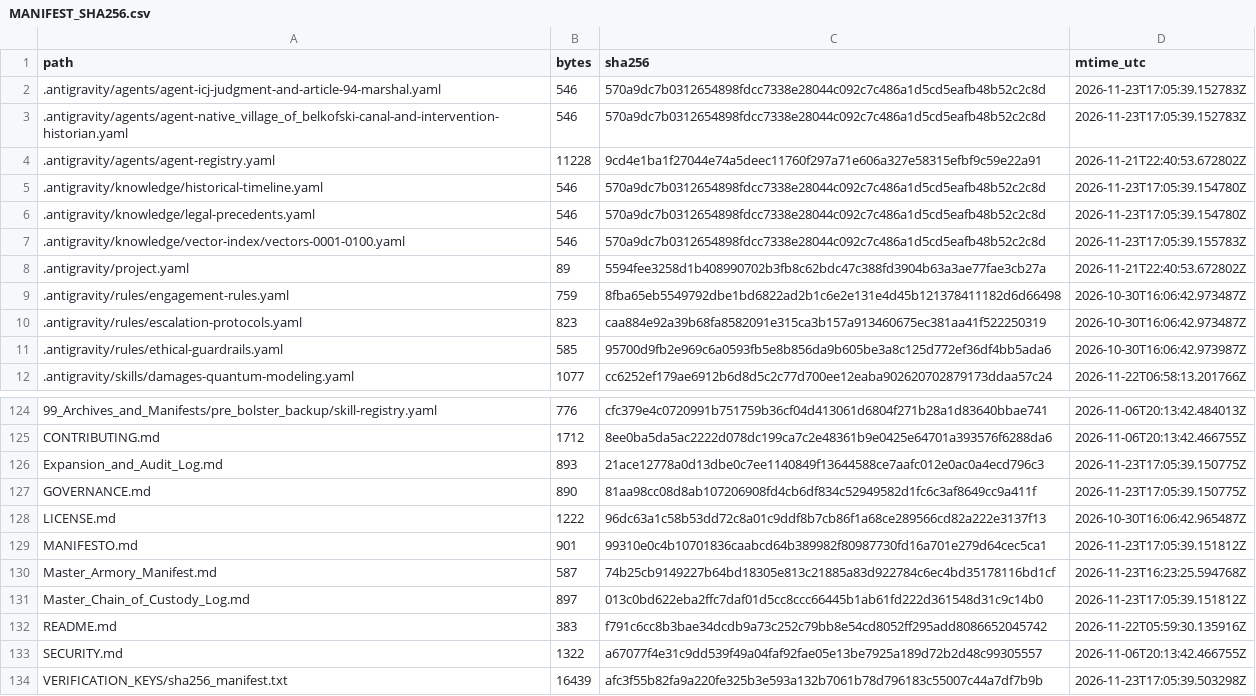
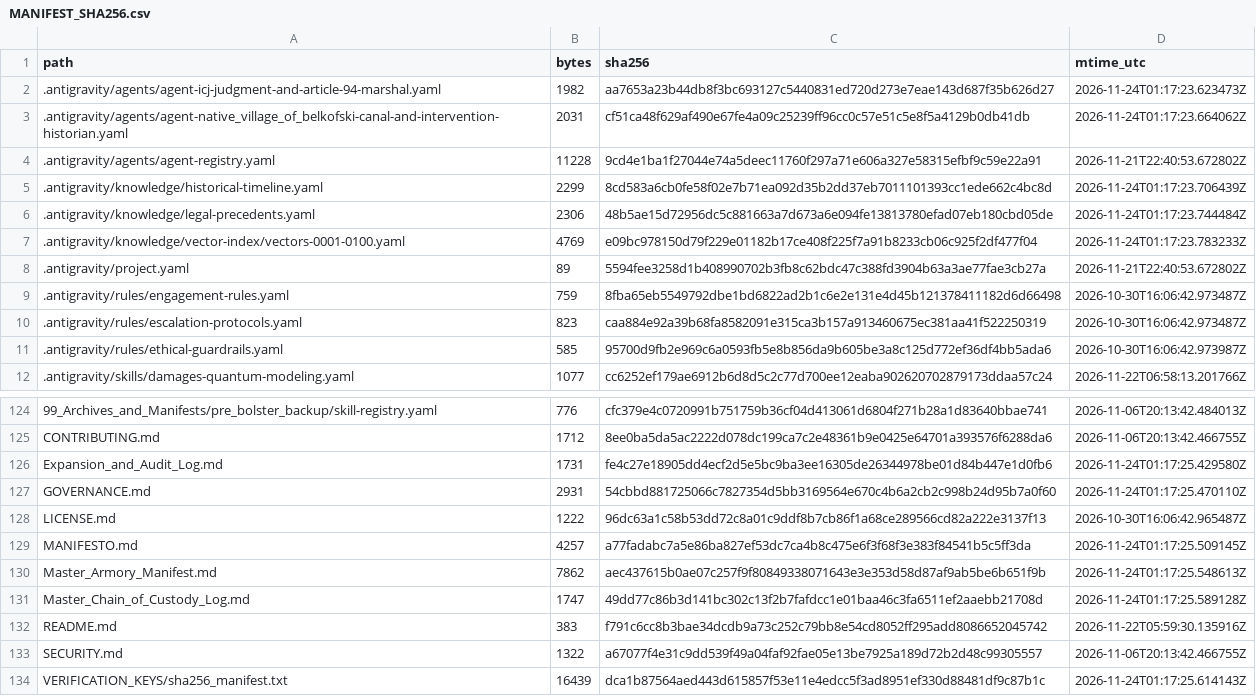
Before and after one commit to GlobalRestitutionAlliance/turtle-island-us-ak-native-village-of-belkofski-master-litigation, a CSV file: 99_Archives_and_Manifests/MANIFEST_SHA256.csv, drawn as a sheet; only a part is shown, gaps mark what is left out; the diff covers the shown part only.

```diff
--- a/99_Archives_and_Manifests/MANIFEST_SHA256.csv
+++ b/99_Archives_and_Manifests/MANIFEST_SHA256.csv
@@ -1,8 +1,8 @@
 path,bytes,sha256,mtime_utc
-.antigravity/agents/agent-icj-judgment-and-article-94-marshal.yaml,546,570a9dc7b0312654898fdcc7338e28044c092c7c486a1d5cd5eafb48b52c2c8d,2026-11-23T17:05:39.152783Z
-.antigravity/agents/agent-native_village_of_belkofski-canal-and-intervention-historian.yaml,546,570a9dc7b0312654898fdcc7338e28044c092c7c486a1d5cd5eafb48b52c2c8d,2026-11-23T17:05:39.152783Z
+.antigravity/agents/agent-icj-judgment-and-article-94-marshal.yaml,1982,aa7653a23b44db8f3bc693127c5440831ed720d273e7eae143d687f35b626d27,2026-11-24T01:17:23.623473Z
+.antigravity/agents/agent-native_village_of_belkofski-canal-and-intervention-historian.yaml,2031,cf51ca48f629af490e67fe4a09c25239ff96cc0c57e51c5e8f5a4129b0db41db,2026-11-24T01:17:23.664062Z
 .antigravity/agents/agent-registry.yaml,11228,9cd4e1ba1f27044e74a5deec11760f297a71e606a327e58315efbf9c59e22a91,2026-11-21T22:40:53.672802Z
-.antigravity/knowledge/historical-timeline.yaml,546,570a9dc7b0312654898fdcc7338e28044c092c7c486a1d5cd5eafb48b52c2c8d,2026-11-23T17:05:39.154780Z
-.antigravity/knowledge/legal-precedents.yaml,546,570a9dc7b0312654898fdcc7338e28044c092c7c486a1d5cd5eafb48b52c2c8d,2026-11-23T17:05:39.154780Z
-.antigravity/knowledge/vector-index/vectors-0001-0100.yaml,546,570a9dc7b0312654898fdcc7338e28044c092c7c486a1d5cd5eafb48b52c2c8d,2026-11-23T17:05:39.155783Z
+.antigravity/knowledge/historical-timeline.yaml,2299,8cd583a6cb0fe58f02e7b71ea092d35b2dd37eb7011101393cc1ede662c4bc8d,2026-11-24T01:17:23.706439Z
+.antigravity/knowledge/legal-precedents.yaml,2306,48b5ae15d72956dc5c881663a7d673a6e094fe13813780efad07eb180cbd05de,2026-11-24T01:17:23.744484Z
+.antigravity/knowledge/vector-index/vectors-0001-0100.yaml,4769,e09bc978150d79f229e01182b17ce408f225f7a91b8233cb06c925f2df477f04,2026-11-24T01:17:23.783233Z
 .antigravity/project.yaml,89,5594fee3258d1b408990702b3fb8c62bdc47c388fd3904b63a3ae77fae3cb27a,2026-11-21T22:40:53.672802Z
@@ -125,10 +125,10 @@ path,bytes,sha256,mtime_utc
 CONTRIBUTING.md,1712,8ee0ba5da5ac2222d078dc199ca7c2e48361b9e0425e64701a393576f6288da6,2026-11-06T20:13:42.466755Z
-Expansion_and_Audit_Log.md,893,21ace12778a0d13dbe0c7ee1140849f13644588ce7aafc012e0ac0a4ecd796c3,2026-11-23T17:05:39.150775Z
-GOVERNANCE.md,890,81aa98cc08d8ab107206908fd4cb6df834c52949582d1fc6c3af8649cc9a411f,2026-11-23T17:05:39.150775Z
+Expansion_and_Audit_Log.md,1731,fe4c27e18905dd4ecf2d5e5bc9ba3ee16305de26344978be01d84b447e1d0fb6,2026-11-24T01:17:25.429580Z
+GOVERNANCE.md,2931,54cbbd881725066c7827354d5bb3169564e670c4b6a2cb2c998b24d95b7a0f60,2026-11-24T01:17:25.470110Z
 LICENSE.md,1222,96dc63a1c58b53dd72c8a01c9ddf8b7cb86f1a68ce289566cd82a222e3137f13,2026-10-30T16:06:42.965487Z
-MANIFESTO.md,901,99310e0c4b10701836caabcd64b389982f80987730fd16a701e279d64cec5ca1,2026-11-23T17:05:39.151812Z
-Master_Armory_Manifest.md,587,74b25cb9149227b64bd18305e813c21885a83d922784c6ec4bd35178116bd1cf,2026-11-23T16:23:25.594768Z
-Master_Chain_of_Custody_Log.md,897,013c0bd622eba2ffc7daf01d5cc8ccc66445b1ab61fd222d361548d31c9c14b0,2026-11-23T17:05:39.151812Z
+MANIFESTO.md,4257,a77fadabc7a5e86ba827ef53dc7ca4b8c475e6f3f68f3e383f84541b5c5ff3da,2026-11-24T01:17:25.509145Z
+Master_Armory_Manifest.md,7862,aec437615b0ae07c257f9f80849338071643e3e353d58d87af9ab5be6b651f9b,2026-11-24T01:17:25.548613Z
+Master_Chain_of_Custody_Log.md,1747,49dd77c86b3d141bc302c13f2b7fafdcc1e01baa46c3fa6511ef2aaebb21708d,2026-11-24T01:17:25.589128Z
 README.md,383,f791c6cc8b3bae34dcdb9a73c252c79bb8e54cd8052ff295add8086652045742,2026-11-22T05:59:30.135916Z
 SECURITY.md,1322,a67077f4e31c9dd539f49a04faf92fae05e13be7925a189d72b2d48c99305557,2026-11-06T20:13:42.466755Z
-VERIFICATION_KEYS/sha256_manifest.txt,16439,afc3f55b82fa9a220fe325b3e593a132b7061b78d796183c55007c44a7df7b9b,2026-11-23T17:05:39.503298Z
+VERIFICATION_KEYS/sha256_manifest.txt,16439,dca1b87564aed443d615857f53e11e4edcc5f3ad8951ef330d88481df9c87b1c,2026-11-24T01:17:25.614143Z
```
Also changed, not shown: 84 edited cells elsewhere in this file, 39 other files.
